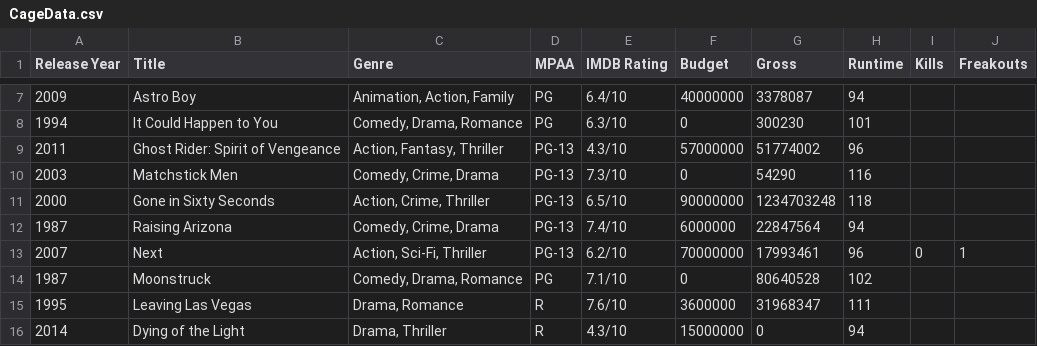
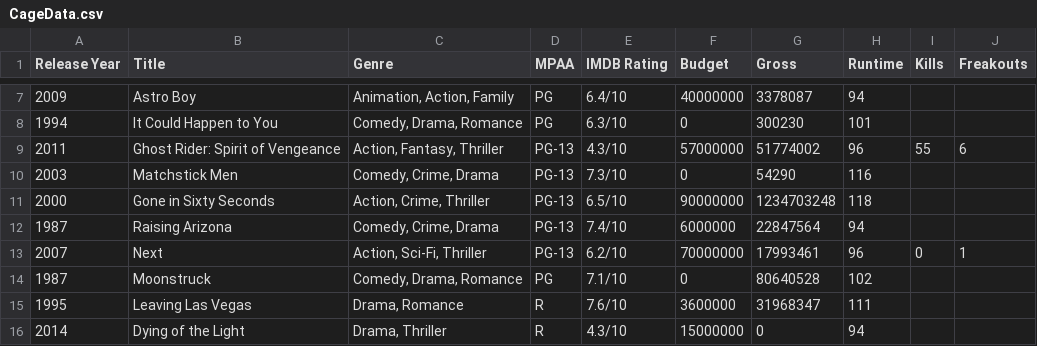
Before and after one commit to markpooley/markpooley.github.io, a CSV file: cage/Data/CageData.csv, drawn as a sheet; only a part is shown, gaps mark what is left out.

Commit message:
Ghost Rider II review and data updated

```diff
--- a/cage/Data/CageData.csv
+++ b/cage/Data/CageData.csv
@@ -8,3 +8,3 @@ Release Year,Title,Genre,MPAA,IMDB Rating,Budget,Gross,Runtime,Kills,Freakouts
 1994,It Could Happen to You,"Comedy, Drama, Romance",PG,6.3/10,0,300230,101,,
-2011,Ghost Rider: Spirit of Vengeance,"Action, Fantasy, Thriller",PG-13,4.3/10,57000000,51774002,96,,
+2011,Ghost Rider: Spirit of Vengeance,"Action, Fantasy, Thriller",PG-13,4.3/10,57000000,51774002,96,55,6
 2003,Matchstick Men,"Comedy, Crime, Drama",PG-13,7.3/10,0,54290,116,,
```
Also changed, not shown: 1 other file.
